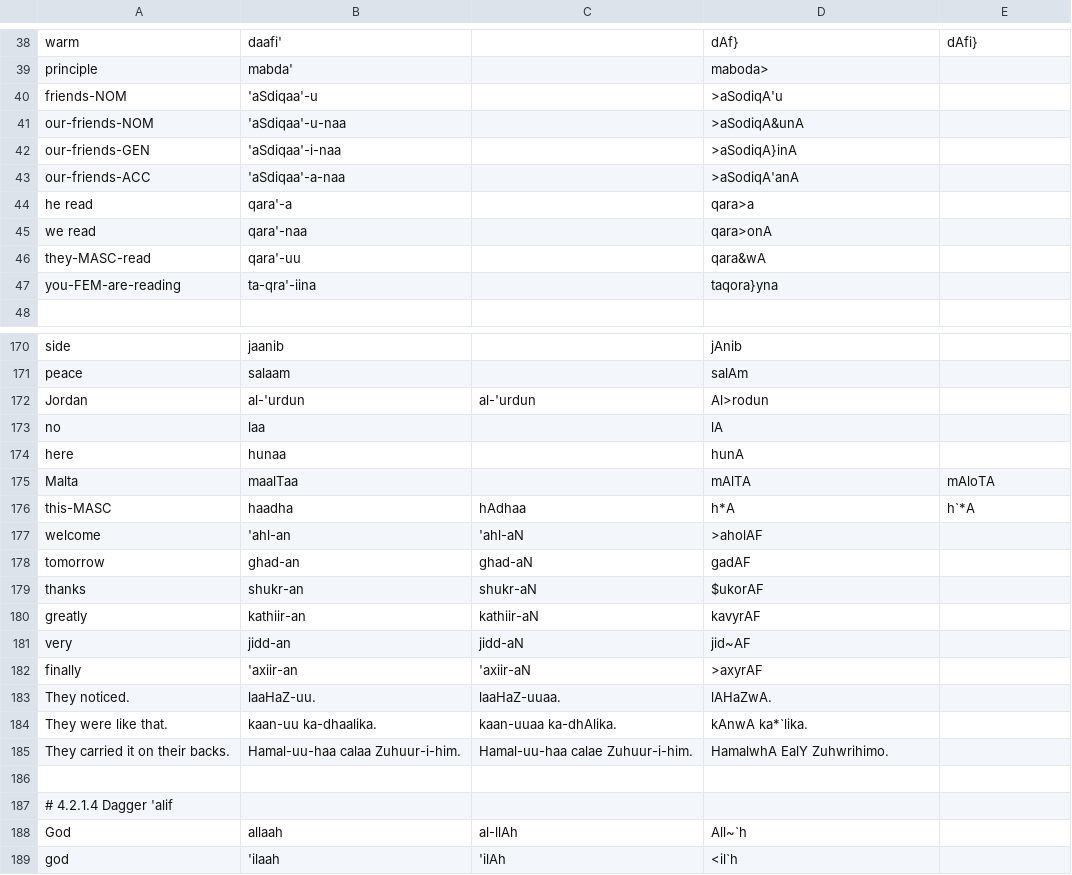
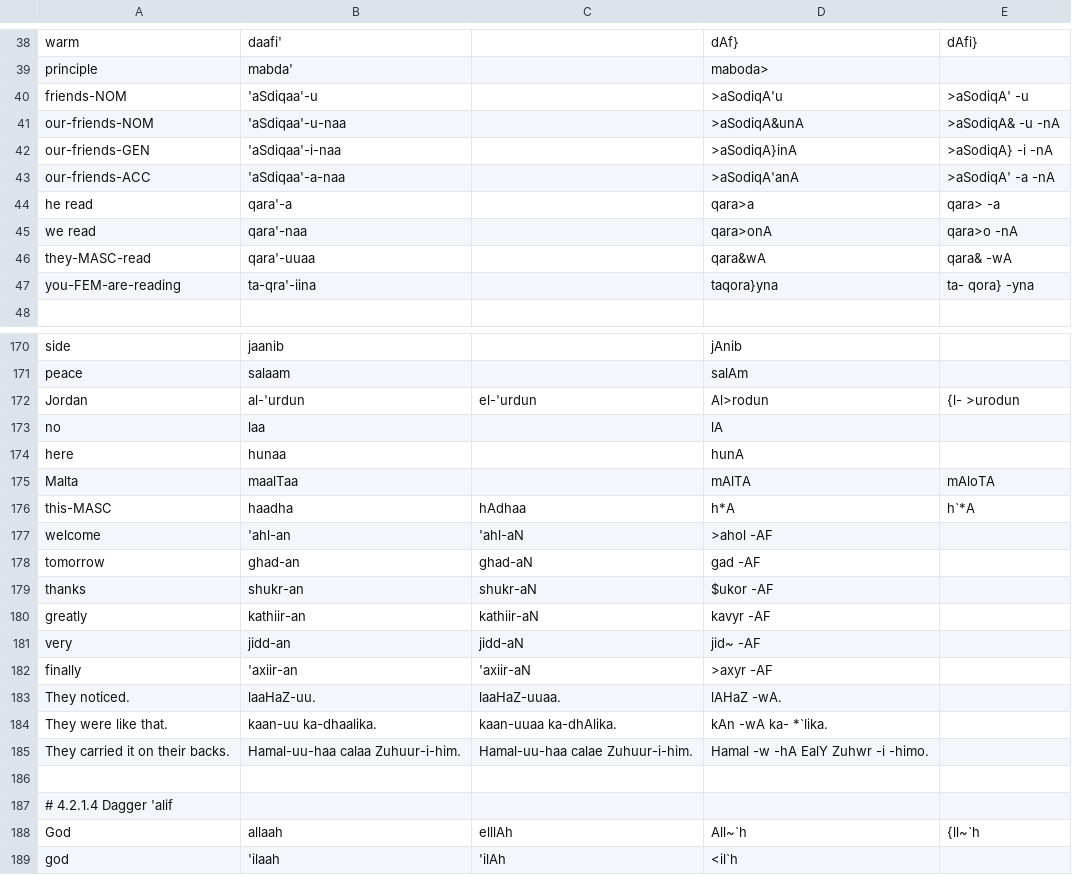
Before and after one commit to danstutzman/language-learning-react, a CSV file: qalam_to_buckwalter.csv, drawn as a sheet; only a part is shown, gaps mark what is left out; the diff covers the shown part only.

```diff
--- a/qalam_to_buckwalter.csv
+++ b/qalam_to_buckwalter.csv
@@ -39,10 +39,10 @@ warm,daafi',,dAf},dAfi}
 principle,mabda',,maboda>
-friends-NOM,'aSdiqaa'-u,,>aSodiqA'u
-our-friends-NOM,'aSdiqaa'-u-naa,,>aSodiqA&unA
-our-friends-GEN,'aSdiqaa'-i-naa,,>aSodiqA}inA
-our-friends-ACC,'aSdiqaa'-a-naa,,>aSodiqA'anA
-he read,qara'-a,,qara>a
-we read,qara'-naa,,qara>onA
-they-MASC-read,qara'-uu,,qara&wA
-you-FEM-are-reading,ta-qra'-iina,,taqora}yna
+friends-NOM,'aSdiqaa'-u,,>aSodiqA'u,>aSodiqA' -u
+our-friends-NOM,'aSdiqaa'-u-naa,,>aSodiqA&unA,>aSodiqA& -u -nA
+our-friends-GEN,'aSdiqaa'-i-naa,,>aSodiqA}inA,>aSodiqA} -i -nA
+our-friends-ACC,'aSdiqaa'-a-naa,,>aSodiqA'anA,>aSodiqA' -a -nA
+he read,qara'-a,,qara>a,qara> -a
+we read,qara'-naa,,qara>onA,qara>o -nA
+they-MASC-read,qara'-uuaa,,qara&wA,qara& -wA
+you-FEM-are-reading,ta-qra'-iina,,taqora}yna,ta- qora} -yna
 
@@ -171,3 +171,3 @@ side,jaanib,,jAnib
 peace,salaam,,salAm
-Jordan,al-'urdun,al-'urdun,Al>rodun
+Jordan,al-'urdun,el-'urdun,Al>rodun,{l- >urodun
 no,laa,,lA
@@ -176,14 +176,14 @@ Malta,maalTaa,,mAlTA,mAloTA
 this-MASC,haadha,hAdhaa,h*A,h`*A
-welcome,'ahl-an,'ahl-aN,>aholAF
-tomorrow,ghad-an,ghad-aN,gadAF
-thanks,shukr-an,shukr-aN,$ukorAF
-greatly,kathiir-an,kathiir-aN,kavyrAF
-very,jidd-an,jidd-aN,jid~AF
-finally,'axiir-an,'axiir-aN,>axyrAF
-They noticed.,laaHaZ-uu.,laaHaZ-uuaa.,lAHaZwA.
-They were like that.,kaan-uu ka-dhaalika.,kaan-uuaa ka-dhAlika.,kAnwA ka*`lika.
-They carried it on their backs.,Hamal-uu-haa calaa Zuhuur-i-him.,Hamal-uu-haa calae Zuhuur-i-him.,HamalwhA EalY Zuhwrihimo.
+welcome,'ahl-an,'ahl-aN,>ahol -AF
+tomorrow,ghad-an,ghad-aN,gad -AF
+thanks,shukr-an,shukr-aN,$ukor -AF
+greatly,kathiir-an,kathiir-aN,kavyr -AF
+very,jidd-an,jidd-aN,jid~ -AF
+finally,'axiir-an,'axiir-aN,>axyr -AF
+They noticed.,laaHaZ-uu.,laaHaZ-uuaa.,lAHaZ -wA.
+They were like that.,kaan-uu ka-dhaalika.,kaan-uuaa ka-dhAlika.,kAn -wA ka- *`lika.
+They carried it on their backs.,Hamal-uu-haa calaa Zuhuur-i-him.,Hamal-uu-haa calae Zuhuur-i-him.,Hamal -w -hA EalY Zuhwr -i -himo.
 
 # 4.2.1.4 Dagger 'alif
-God,allaah,al-llAh,All~`h
+God,allaah,elllAh,All~`h,{ll~`h
 god,'ilaah,'ilAh,<il`h
```
Also changed, not shown: 70 edited cells elsewhere in this file, 11 other files.
